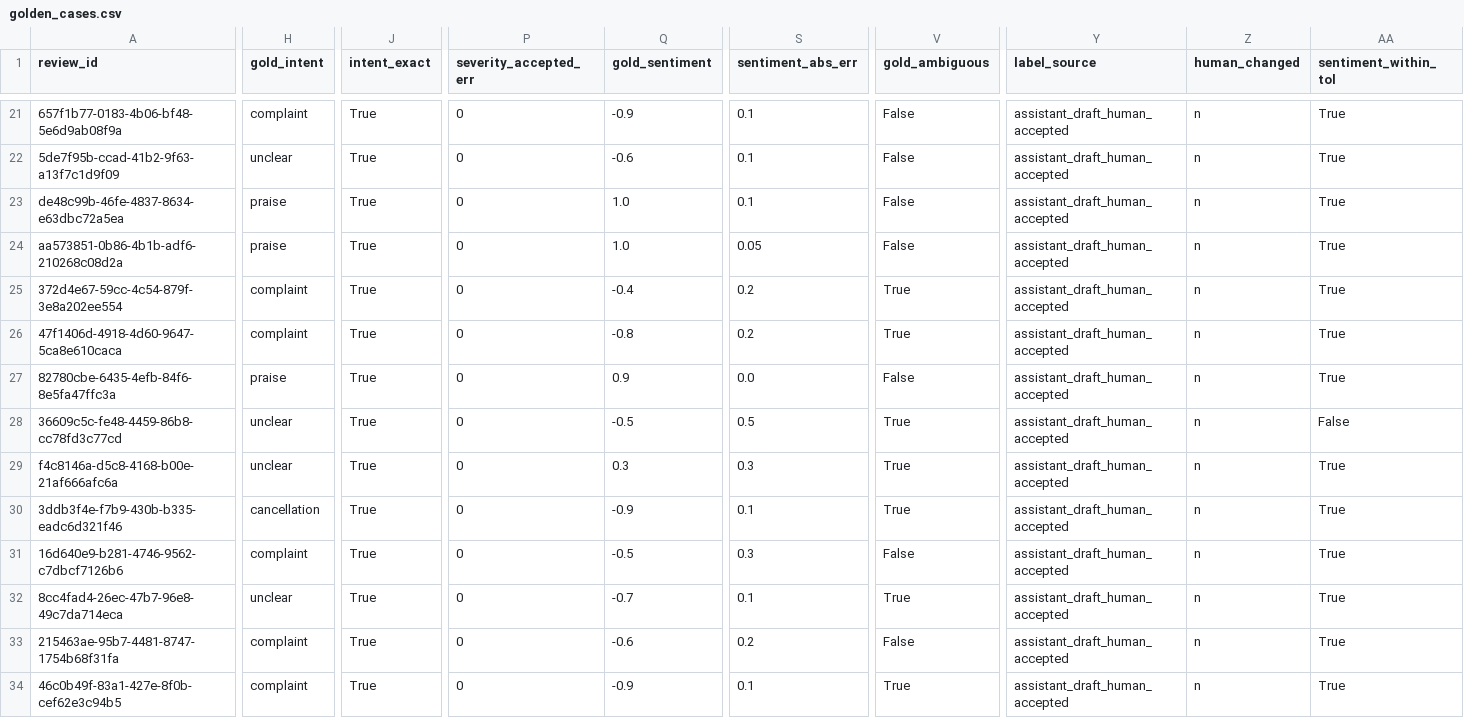
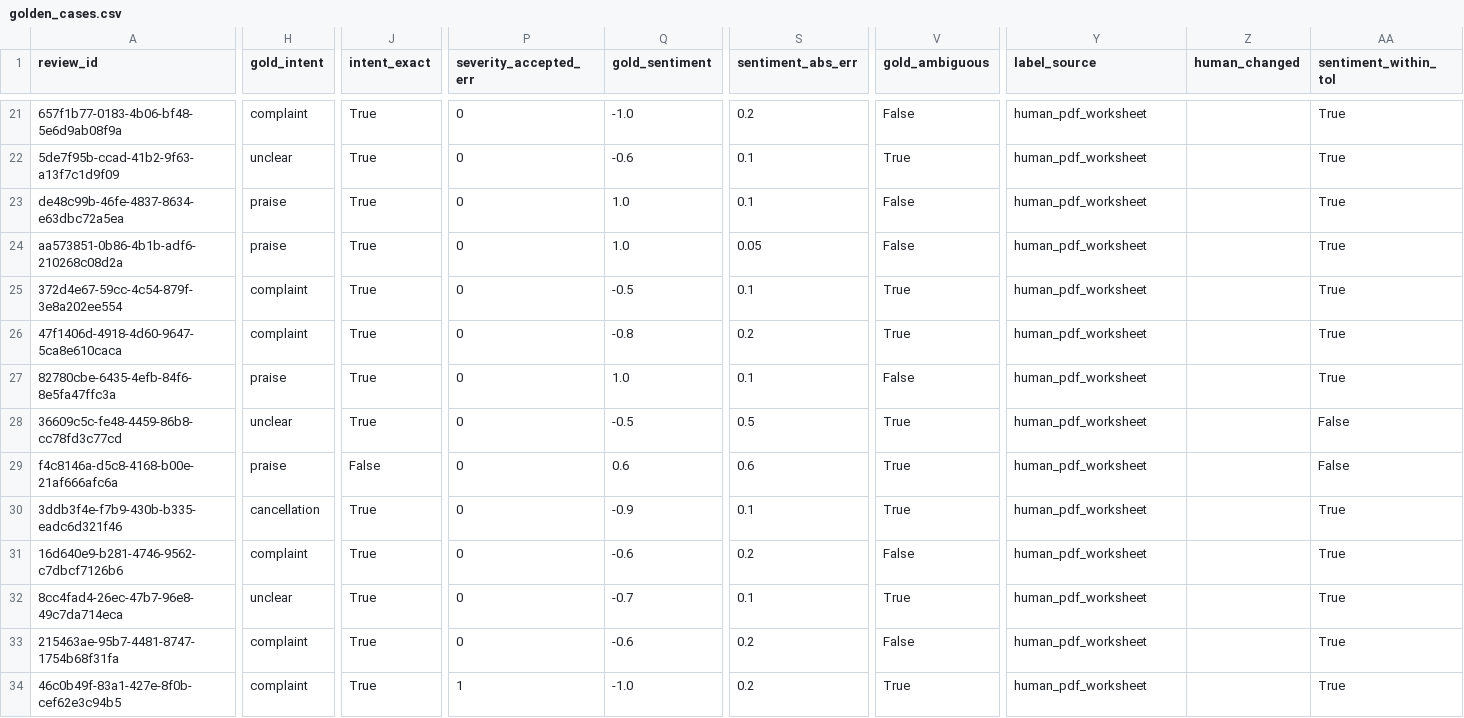
Before and after one commit to gracielaaaaa/spotify-review-insights, a CSV file: evals/golden_cases.csv, drawn as a sheet; only a part is shown, gaps mark what is left out; the diff covers the shown part only; the diff names each change by its address in the sheet, - before the commit and + after, or states it on an @@ line.

```diff
--- a/evals/golden_cases.csv
+++ b/evals/golden_cases.csv
-Q21 (gold_sentiment): -0.9
+Q21 (gold_sentiment): -1.0
-S21 (sentiment_abs_err): 0.1
+S21 (sentiment_abs_err): 0.2
-Y21:Y34 (label_source): assistant_draft_human_accepted
+Y21:Y34 (label_source): human_pdf_worksheet
-Z21:Z34 (human_changed): n
+Z21:Z34 (human_changed): (empty)
-V22 (gold_ambiguous): False
+V22 (gold_ambiguous): True
-Q25 (gold_sentiment): -0.4
+Q25 (gold_sentiment): -0.5
-S25 (sentiment_abs_err): 0.2
+S25 (sentiment_abs_err): 0.1
-Q27 (gold_sentiment): 0.9
+Q27 (gold_sentiment): 1.0
-S27 (sentiment_abs_err): 0.0
+S27 (sentiment_abs_err): 0.1
-H29 (gold_intent): unclear
+H29 (gold_intent): praise
-J29 (intent_exact): True
+J29 (intent_exact): False
-Q29 (gold_sentiment): 0.3
+Q29 (gold_sentiment): 0.6
-S29 (sentiment_abs_err): 0.3
+S29 (sentiment_abs_err): 0.6
-AA29 (sentiment_within_tol): True
+AA29 (sentiment_within_tol): False
-Q31 (gold_sentiment): -0.5
+Q31 (gold_sentiment): -0.6
-S31 (sentiment_abs_err): 0.3
+S31 (sentiment_abs_err): 0.2
-P34 (severity_accepted_err): 0
+P34 (severity_accepted_err): 1
-Q34 (gold_sentiment): -0.9
+Q34 (gold_sentiment): -1.0
-S34 (sentiment_abs_err): 0.1
+S34 (sentiment_abs_err): 0.2
```
Also changed, not shown: 125 edited cells elsewhere in this file, 9 other files.
